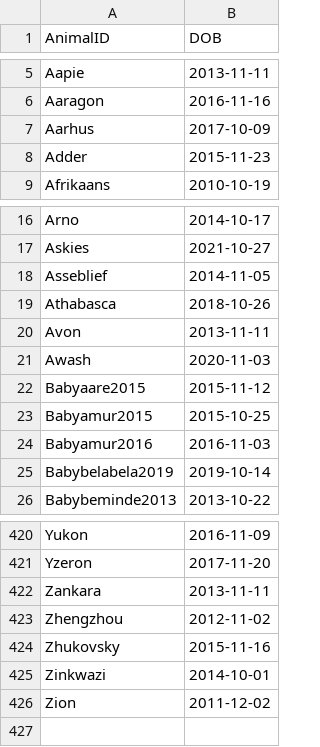
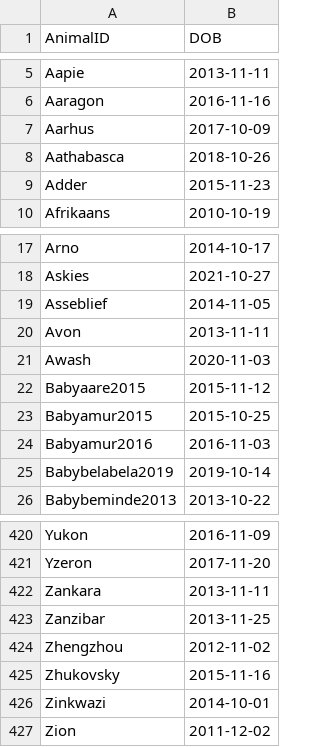
Before and after one commit to mariagranell/LifeHistoryIVP, a CSV file: tbl_Creation/tbl_maria/tbl_DOB.csv, drawn as a sheet; only a part is shown, gaps mark what is left out; removed rows and columns are numbered as before the commit, all else as after; the diff names each change by its address in the sheet, - before the commit and + after, or states it on an @@ line.

```diff
--- a/tbl_Creation/tbl_maria/tbl_DOB.csv
+++ b/tbl_Creation/tbl_maria/tbl_DOB.csv
+row 8: Aathabasca | 2018-10-26
-row 19: Athabasca | 2018-10-26
+row 423: Zanzibar | 2013-11-25
```
Also changed, not shown: tbl_Creation/tbl_maria/tbl_AnimalCode.csv, tbl_Creation/tbl_maria/tbl_AnimalID.csv, 10 other files.
